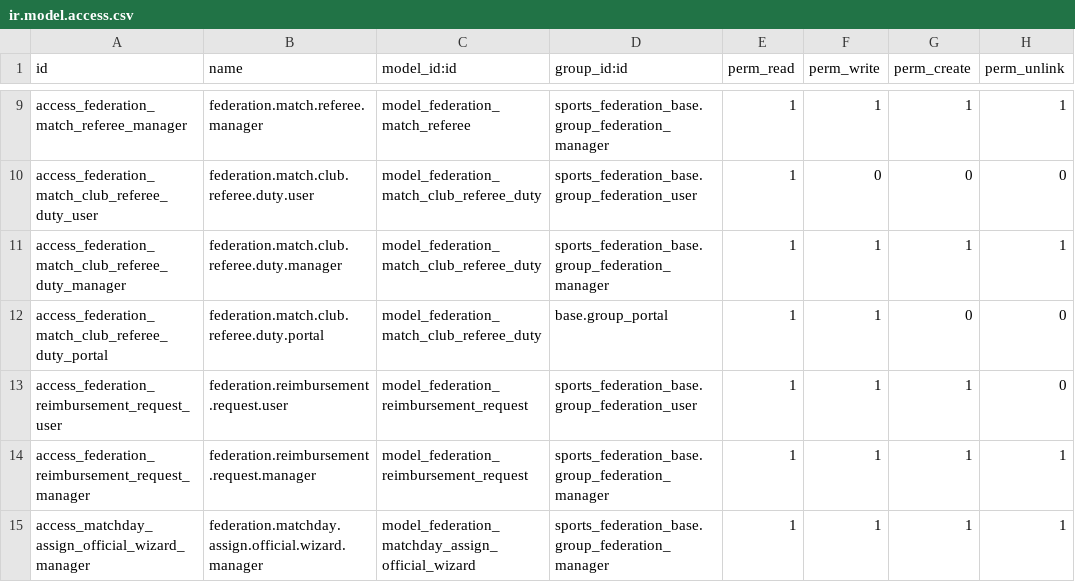
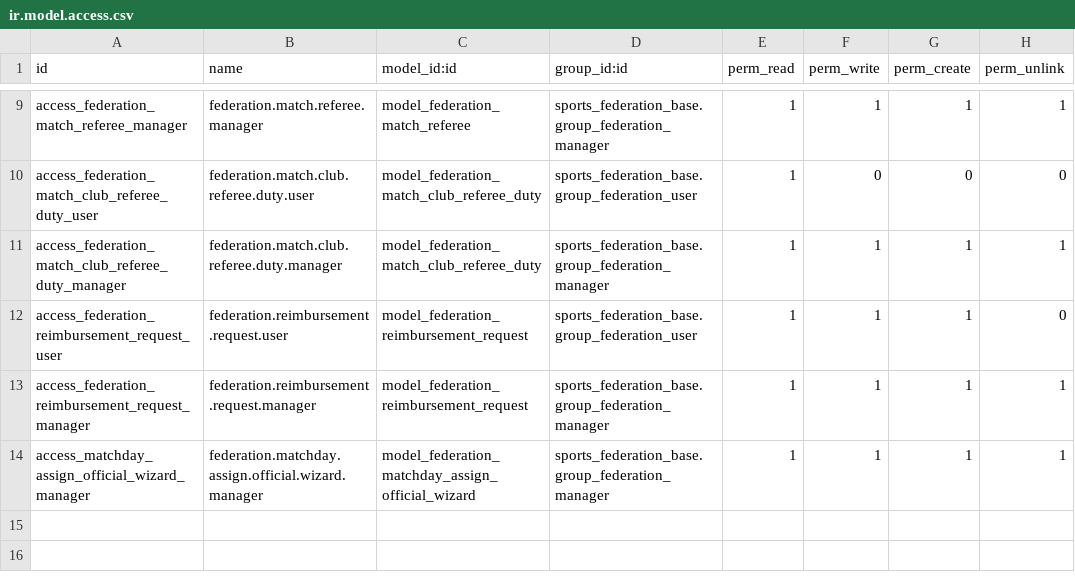
Before and after one commit to cb-96/odoo_addons, a CSV file: sports_federation_officiating/security/ir.model.access.csv, drawn as a sheet; only a part is shown, gaps mark what is left out.

```diff
--- a/sports_federation_officiating/security/ir.model.access.csv
+++ b/sports_federation_officiating/security/ir.model.access.csv
@@ -11,3 +11,2 @@ access_federation_match_club_referee_duty_user,federation.match.club.referee.dut
 access_federation_match_club_referee_duty_manager,federation.match.club.referee.duty.manager,model_federation_match_club_referee_duty,sports_federation_base.group_federation_manager,1,1,1,1
-access_federation_match_club_referee_duty_portal,federation.match.club.referee.duty.portal,model_federation_match_club_referee_duty,base.group_portal,1,1,0,0
 access_federation_reimbursement_request_user,federation.reimbursement.request.user,model_federation_reimbursement_request,sports_federation_base.group_federation_user,1,1,1,0
```
Also changed, not shown: sports_federation_portal/security/ir.model.access.csv, 28 other files.
